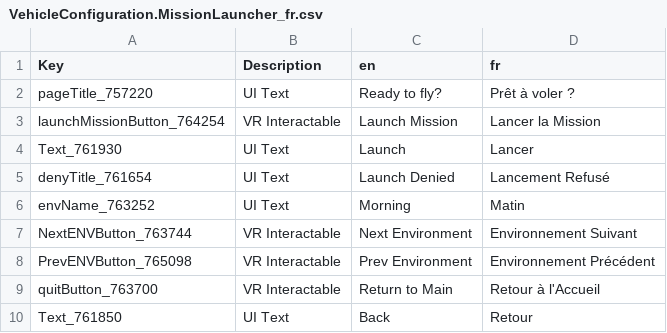
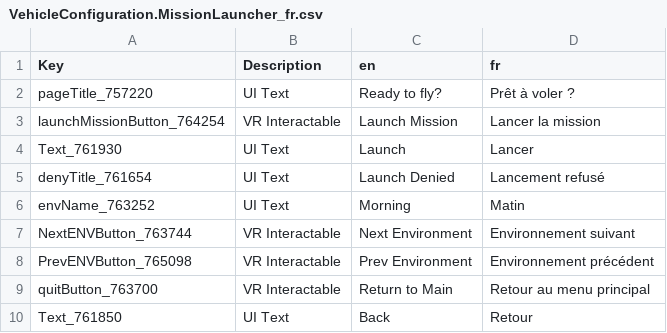
Before and after one commit to bret17/VTOL_VR, a CSV file: fr/VehicleConfiguration.MissionLauncher_fr.csv, drawn as a sheet.

Commit message:
Harmonisation des libellés FR du lanceur de mission

```diff
--- a/fr/VehicleConfiguration.MissionLauncher_fr.csv
+++ b/fr/VehicleConfiguration.MissionLauncher_fr.csv
@@ -2,9 +2,9 @@ Key,Description,en,fr
 pageTitle_757220,UI Text,Ready to fly?,Prêt à voler ?
-launchMissionButton_764254,VR Interactable,Launch Mission,Lancer la Mission
+launchMissionButton_764254,VR Interactable,Launch Mission,Lancer la mission
 Text_761930,UI Text,Launch,Lancer
-denyTitle_761654,UI Text,Launch Denied,Lancement Refusé
+denyTitle_761654,UI Text,Launch Denied,Lancement refusé
 envName_763252,UI Text,Morning,Matin
-NextENVButton_763744,VR Interactable,Next Environment,Environnement Suivant
-PrevENVButton_765098,VR Interactable,Prev Environment,Environnement Précédent
-quitButton_763700,VR Interactable,Return to Main,Retour à l'Accueil
+NextENVButton_763744,VR Interactable,Next Environment,Environnement suivant
+PrevENVButton_765098,VR Interactable,Prev Environment,Environnement précédent
+quitButton_763700,VR Interactable,Return to Main,Retour au menu principal
 Text_761850,UI Text,Back,Retour
```
